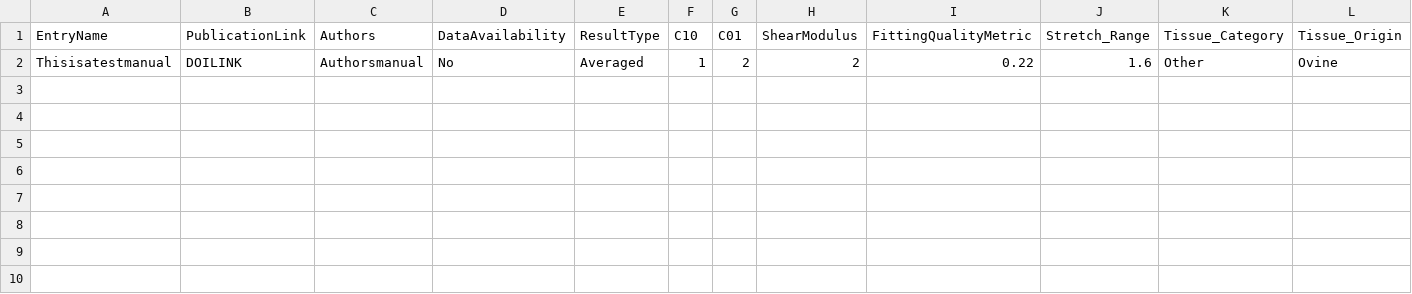
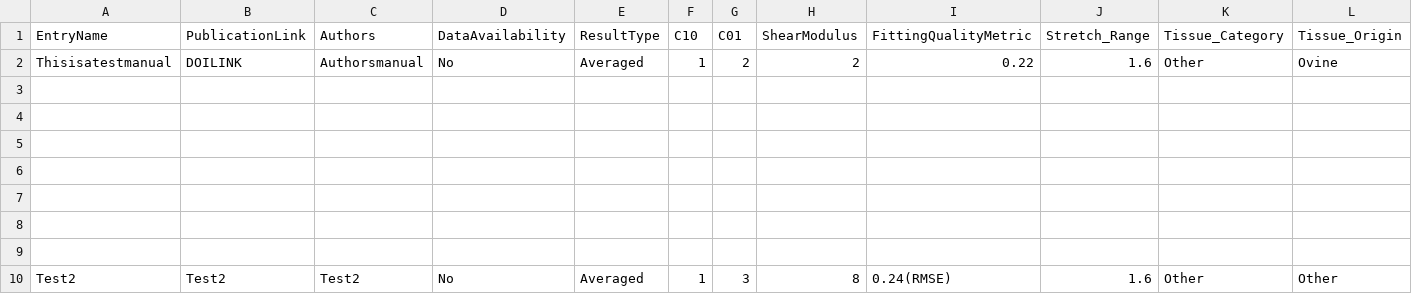
Before and after one commit to STBDATABS/Models, a CSV file: Mooney-Rivlin2_Results.csv, drawn as a sheet; only a part is shown; rows hold the shown columns only; the diff names each change by its address in the sheet, - before the commit and + after, or states it on an @@ line.

Commit message:
Append results for file with note

```diff
--- a/Mooney-Rivlin2_Results.csv
+++ b/Mooney-Rivlin2_Results.csv
+row 3: (empty)
+row 4: (empty)
+row 5: (empty)
+row 6: (empty)
+row 7: (empty)
+row 8: (empty)
+row 9: (empty)
+row 10: Test2 | Test2 | Test2 | No | Averaged | 1 | 3 | 8 | 0.24(RMSE) | 1.6 | Other | Other
```
